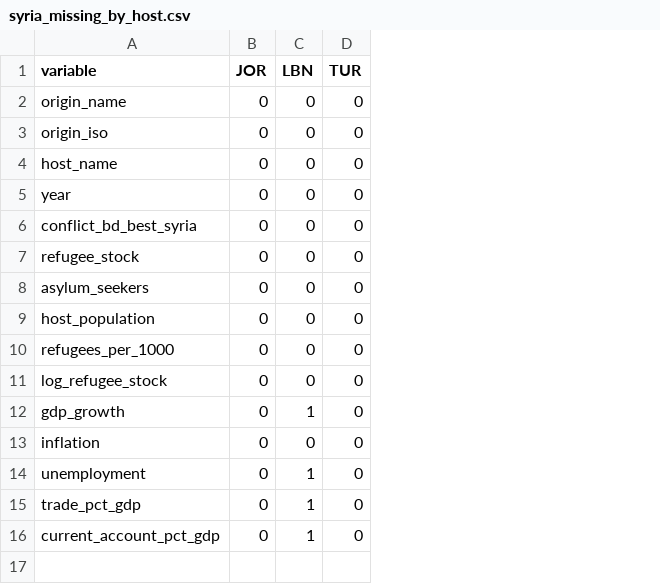
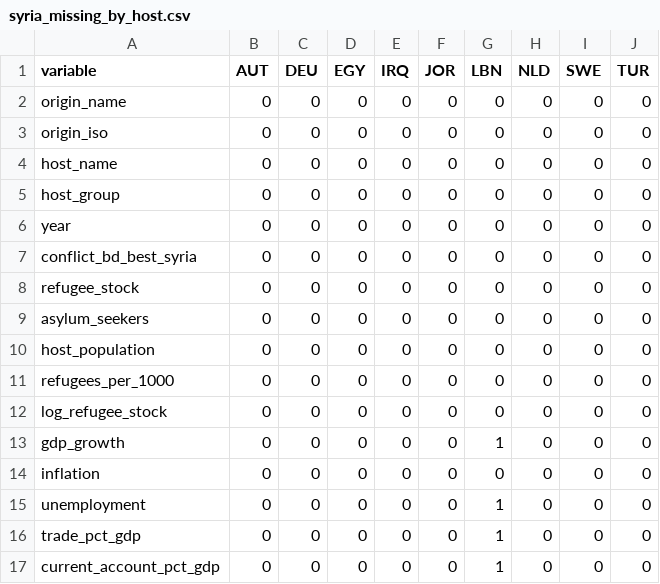
Before and after one commit to BarisOzerdem/DSA210-TermProject, a CSV file: outputs/tables/syria_missing_by_host.csv, drawn as a sheet; addresses are those after the commit; the diff names each change by its address in the sheet, - before the commit and + after, or states it on an @@ line.

```diff
--- a/outputs/tables/syria_missing_by_host.csv
+++ b/outputs/tables/syria_missing_by_host.csv
+column B (AUT), rows 2-4: all 0; rows 6-17: all 0
+column C (DEU), rows 2-4: all 0; rows 6-17: all 0
+column D (EGY), rows 2-4: all 0; rows 6-17: all 0
+column E (IRQ), rows 2-4: all 0; rows 6-17: all 0
+column H (NLD), rows 2-4: all 0; rows 6-17: all 0
+column I (SWE), rows 2-4: all 0; rows 6-17: all 0
+row 5: host_group | 0 | 0 | 0 | 0 | 0 | 0 | 0 | 0 | 0
```
Also changed, not shown: outputs/tables/syria_hypothesis_tests.csv, outputs/tables/syria_summary_stats.csv, 28 other files.
